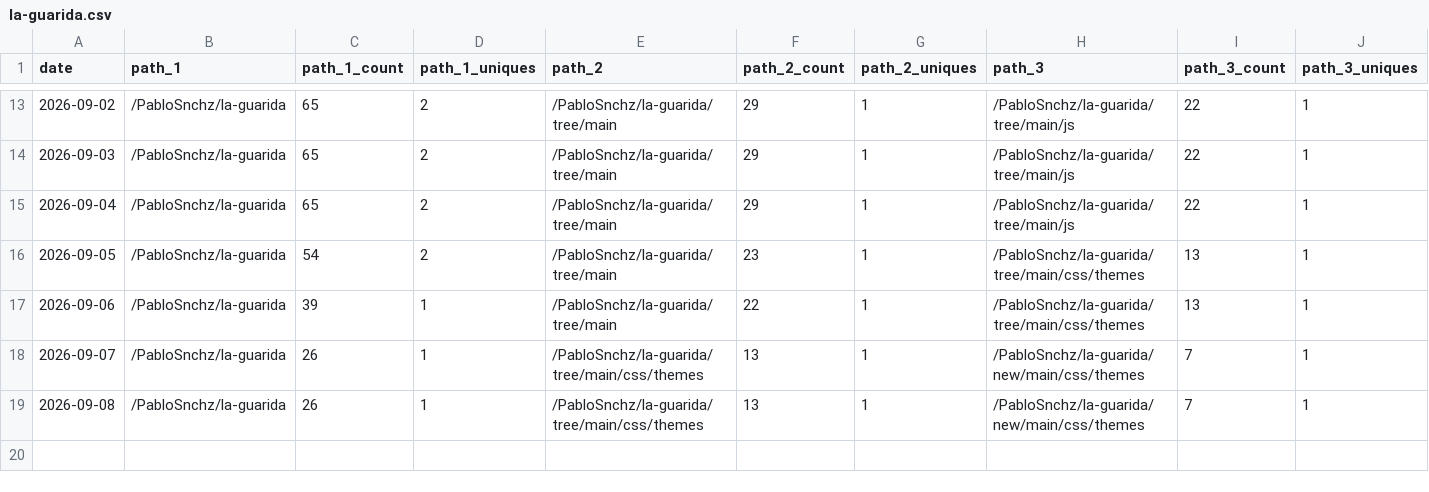
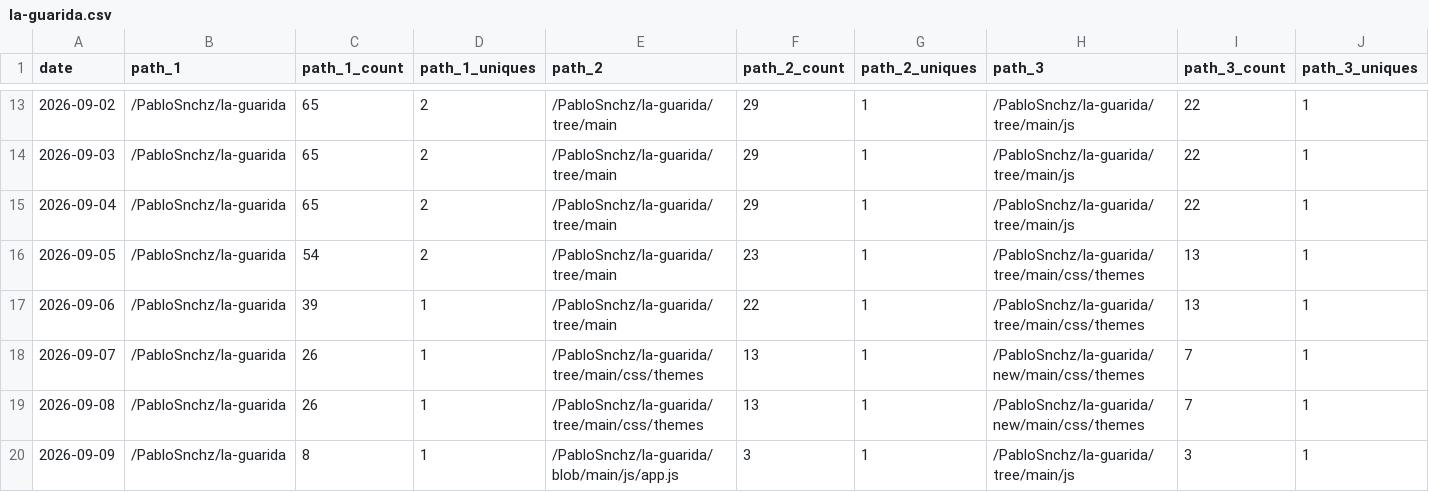
Before and after one commit to PabloSnchz/github-repo-traffic-stats, a CSV file: data/github_paths/la-guarida.csv, drawn as a sheet; only a part is shown, gaps mark what is left out; rows hold the shown columns only; the diff names each change by its address in the sheet, - before the commit and + after, or states it on an @@ line.

```diff
--- a/data/github_paths/la-guarida.csv
+++ b/data/github_paths/la-guarida.csv
+row 20: 2026-09-09 | /PabloSnchz/la-guarida | 8 | 1 | /PabloSnchz/la-guarida/blob/main/js/app.js | 3 | 1 | /PabloSnchz/la-guarida/tree/main/js | 3 | 1
```
Also changed, not shown: data/github_paths/gw2-wallet-ligero.csv, data/github_referrers/gw2-wallet-ligero.csv, 1 other file.
